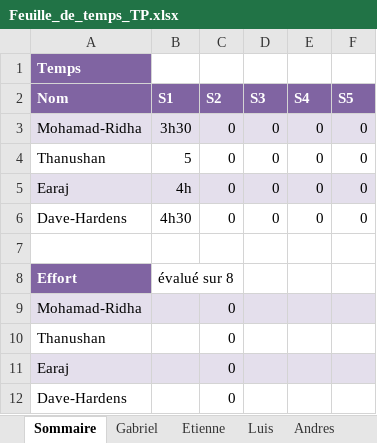
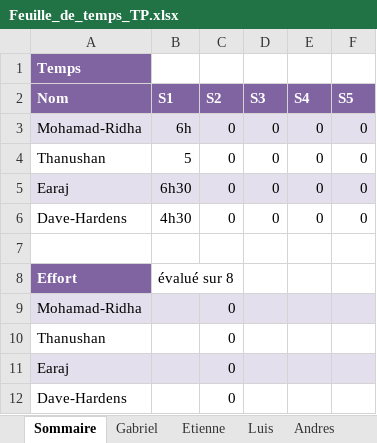
Before and after one commit to earaj/Tech2buy-webapp, an Excel workbook: Documents/Feuille_de_temps_TP.xlsx, sheet Sommaire, drawn as a sheet; values as stored, in another font and other column widths than the file's, no borders; the diff names each change by its address in the sheet, - before the commit and + after, or states it on an @@ line.

Commit message:
Ajout des heures travaillées

```diff
--- a/Documents/Feuille_de_temps_TP.xlsx (sheet Sommaire)
+++ b/Documents/Feuille_de_temps_TP.xlsx (sheet Sommaire)
-B3 (S1): 3h30
+B3 (S1): 6h
-B5 (S1): 4h
+B5 (S1): 6h30
```
